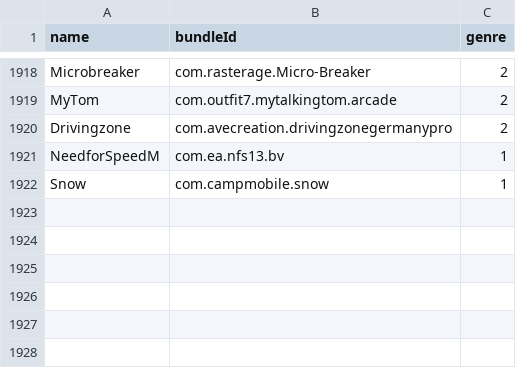
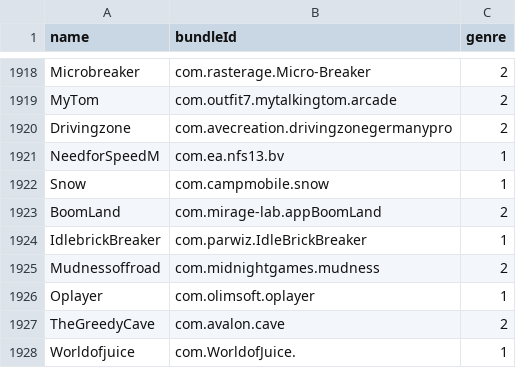
Before and after one commit to apptesters-org/Repo, a CSV file: bundleId.csv, drawn as a sheet; only a part is shown, gaps mark what is left out.

```diff
--- a/bundleId.csv
+++ b/bundleId.csv
@@ -1922 +1922,7 @@ NeedforSpeedM,com.ea.nfs13.bv,1
 Snow,com.campmobile.snow,1
+BoomLand,com.mirage-lab.appBoomLand,2
+IdlebrickBreaker,com.parwiz.IdleBrickBreaker,1
+Mudnessoffroad,com.midnightgames.mudness,2
+Oplayer,com.olimsoft.oplayer,1
+TheGreedyCave,com.avalon.cave,2
+Worldofjuice,com.WorldofJuice.,1
```
Also changed, not shown: 8 other files.
